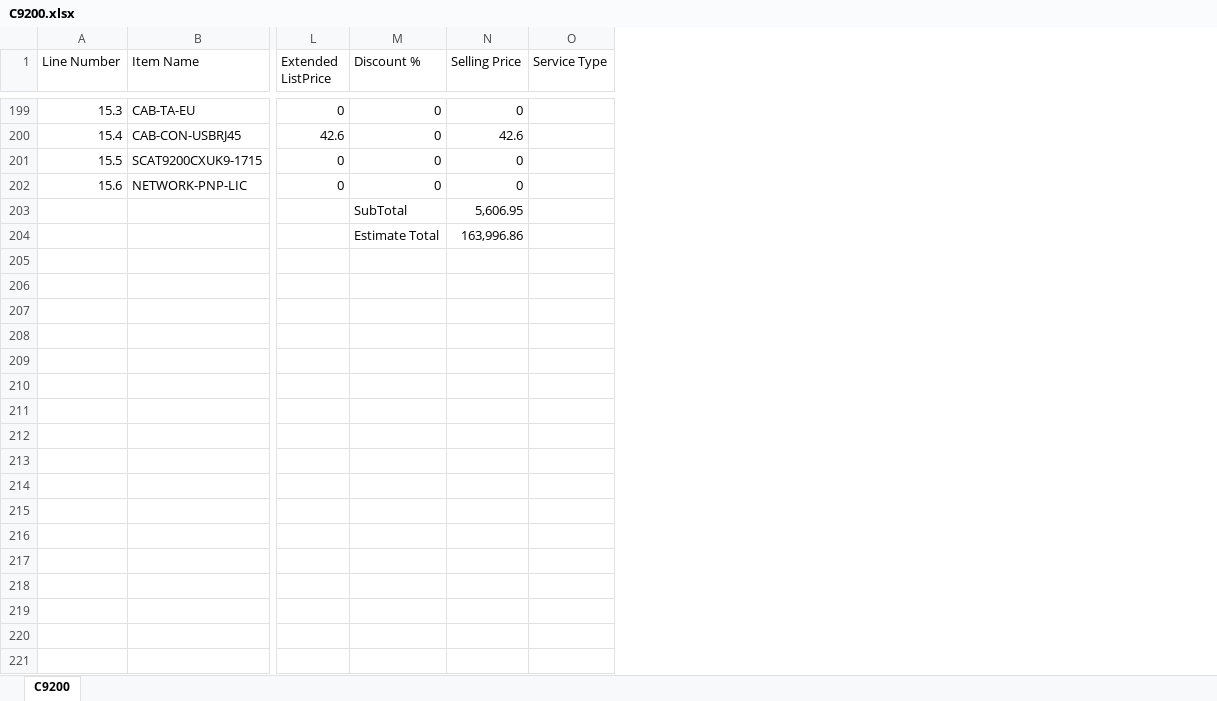
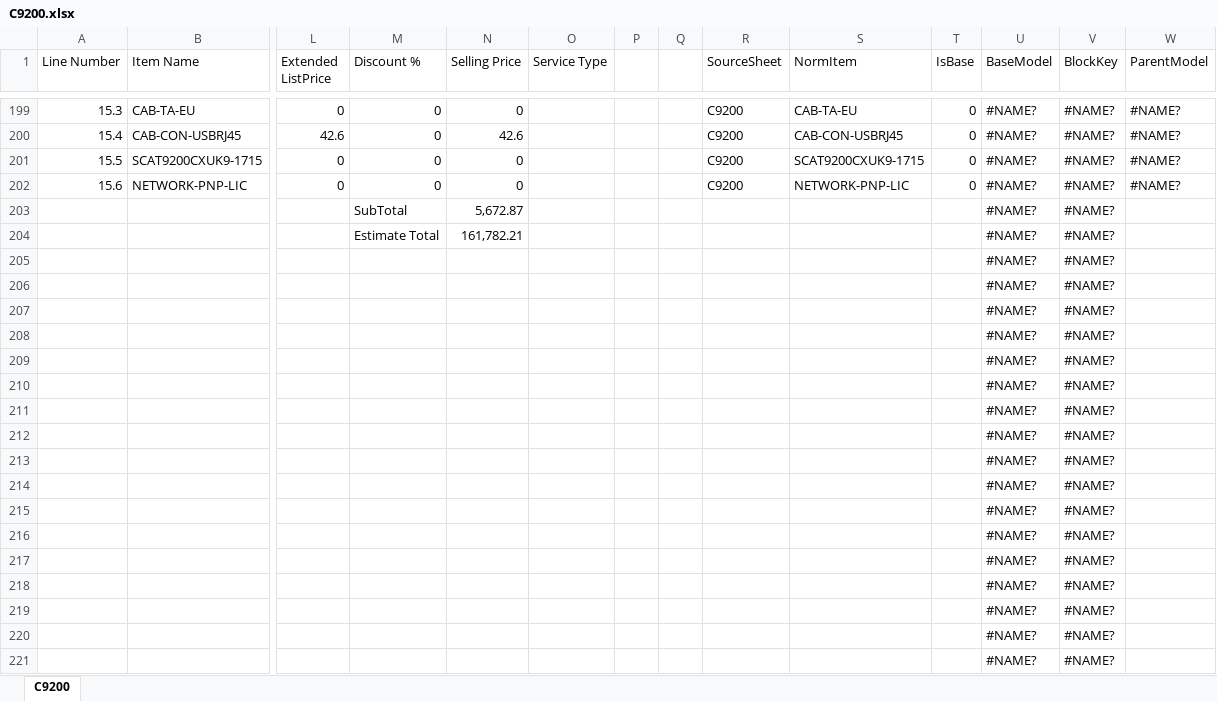
Before and after one commit to KimTrangCTIN03/network-quotation, an Excel workbook: data/BOM/C9200.xlsx, sheet C9200, drawn as a sheet; only a part is shown, gaps mark what is left out; values as stored, in another font and other column widths than the file's, no cell formats; addresses are those after the commit; rows hold the shown columns only; the diff covers the shown part only; the diff names each change by its address in the sheet, - before the commit and + after, or states it on an @@ line.

```diff
--- a/data/BOM/C9200.xlsx (sheet C9200)
+++ b/data/BOM/C9200.xlsx (sheet C9200)
+column P, empty
+column Q, empty
+column R (SourceSheet), rows 199-202: all C9200
+column S (NormItem), rows 199-202: CAB-TA-EU | CAB-CON-USBRJ45 | SCAT9200CXUK9-1715 | NETWORK-PNP-LIC
+column T (IsBase), rows 199-202: all 0
+column U (BaseModel), rows 199-202: all #NAME?; rows 205-206: #NAME? | #NAME?
+column V (BlockKey), rows 199-202: all #NAME?; rows 205-206: #NAME? | #NAME?
+column W (ParentModel), rows 199-202: all #NAME?
+row 203:  |  |  | SubTotal | 5,672.87 |  |  |  |  |  |  | #NAME? | #NAME?
+row 204:  |  |  | Estimate Total | 161,782.21 |  |  |  |  |  |  | #NAME? | #NAME?
-M205 (Discount %): SubTotal
+M205 (Discount %): (empty)
-N205 (Selling Price): 5,606.95
+N205 (Selling Price): (empty)
-M206 (Discount %): Estimate Total
+M206 (Discount %): (empty)
-N206 (Selling Price): 163,996.86
+N206 (Selling Price): (empty)
+row 207:  |  |  |  |  |  |  |  |  |  |  | #NAME? | #NAME?
+row 208:  |  |  |  |  |  |  |  |  |  |  | #NAME? | #NAME?
+row 209:  |  |  |  |  |  |  |  |  |  |  | #NAME? | #NAME?
+row 210:  |  |  |  |  |  |  |  |  |  |  | #NAME? | #NAME?
+row 211:  |  |  |  |  |  |  |  |  |  |  | #NAME? | #NAME?
+row 212:  |  |  |  |  |  |  |  |  |  |  | #NAME? | #NAME?
+row 213:  |  |  |  |  |  |  |  |  |  |  | #NAME? | #NAME?
+row 214:  |  |  |  |  |  |  |  |  |  |  | #NAME? | #NAME?
+row 215:  |  |  |  |  |  |  |  |  |  |  | #NAME? | #NAME?
+row 216:  |  |  |  |  |  |  |  |  |  |  | #NAME? | #NAME?
+row 217:  |  |  |  |  |  |  |  |  |  |  | #NAME? | #NAME?
+row 218:  |  |  |  |  |  |  |  |  |  |  | #NAME? | #NAME?
+row 219:  |  |  |  |  |  |  |  |  |  |  | #NAME? | #NAME?
+row 220:  |  |  |  |  |  |  |  |  |  |  | #NAME? | #NAME?
+row 221:  |  |  |  |  |  |  |  |  |  |  | #NAME? | #NAME?
```
Also changed, not shown: 779 added rows and 179 edited cells elsewhere in this sheet, cell formats, data/BOM/ACI.xlsx, data/BOM/C1300.xlsx, 34 other files.
